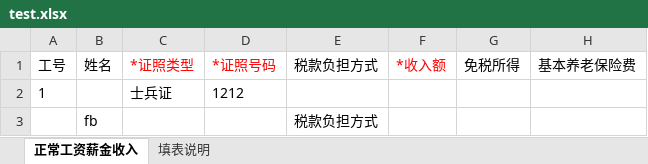
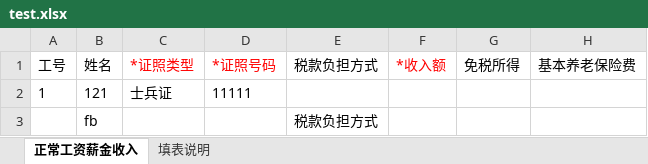
Before and after one commit to humaoyongyx/demo_backend, an Excel workbook: src/main/resources/test.xlsx, sheet 正常工资薪金收入, drawn as a sheet; only a part is shown; values as stored, in another font and other column widths than the file's, no borders; the diff names each change by its address in the sheet, - before the commit and + after, or states it on an @@ line.

Commit message:
excel

```diff
--- a/src/main/resources/test.xlsx (sheet 正常工资薪金收入)
+++ b/src/main/resources/test.xlsx (sheet 正常工资薪金收入)
-B2: (empty)
+B2: 121
-D2: 1212
+D2: 11111
```
Also changed, not shown: 1 other file.
